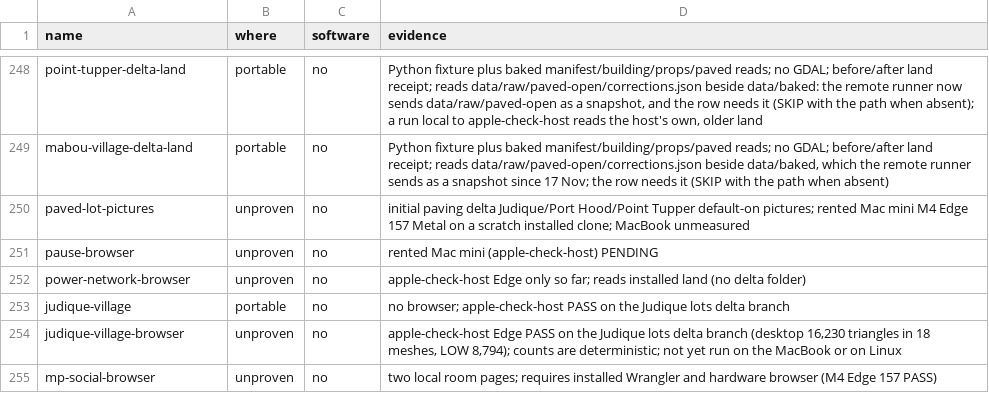
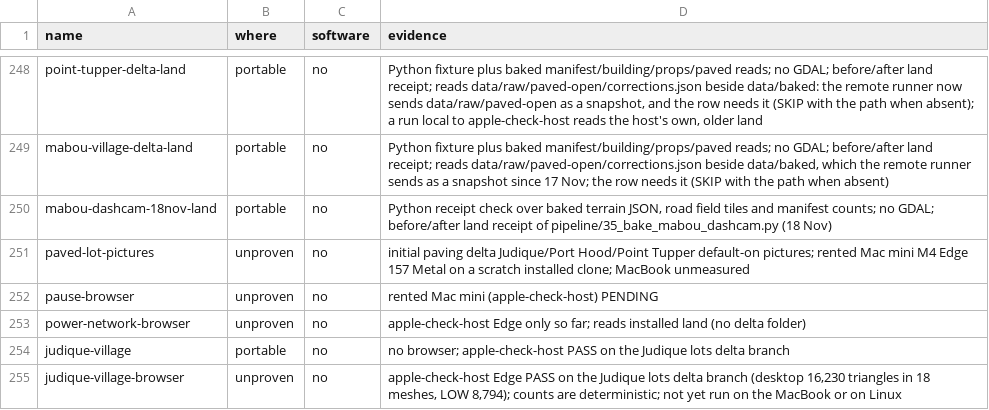
Before and after one commit to dfakkeldy/just-drive, a TSV file: tools/checks-hosts.tsv, drawn as a sheet; only a part is shown, gaps mark what is left out; the shorter side is filled out with more unchanged rows; the diff names each change by its address in the sheet, - before the commit and + after, or states it on an @@ line.

```diff
--- a/tools/checks-hosts.tsv
+++ b/tools/checks-hosts.tsv
+row 250: mabou-dashcam-18nov-land | portable | no | Python receipt check over baked terrain JSON, road field tiles and manifest counts; no GDAL; before/after land receipt of pipeline/35_bake_mabou_dashcam.py (18 Nov)
```
Also changed, not shown: tools/checks.tsv, 9 other files.
